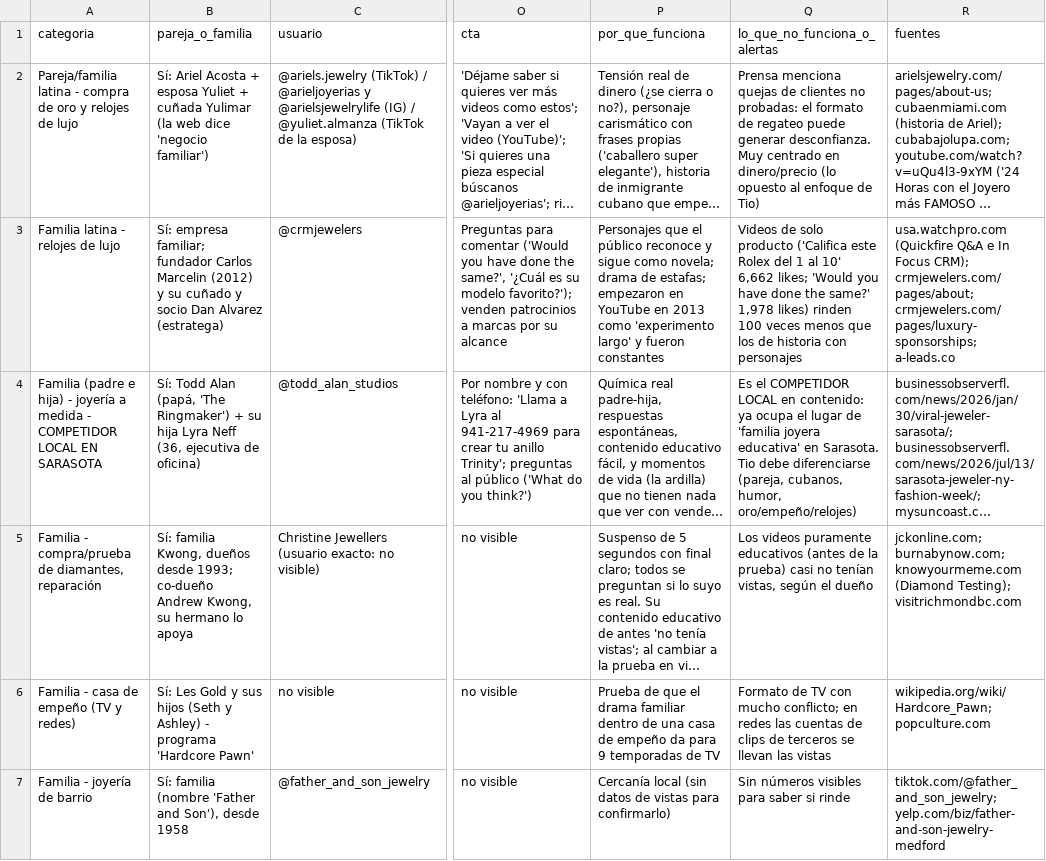
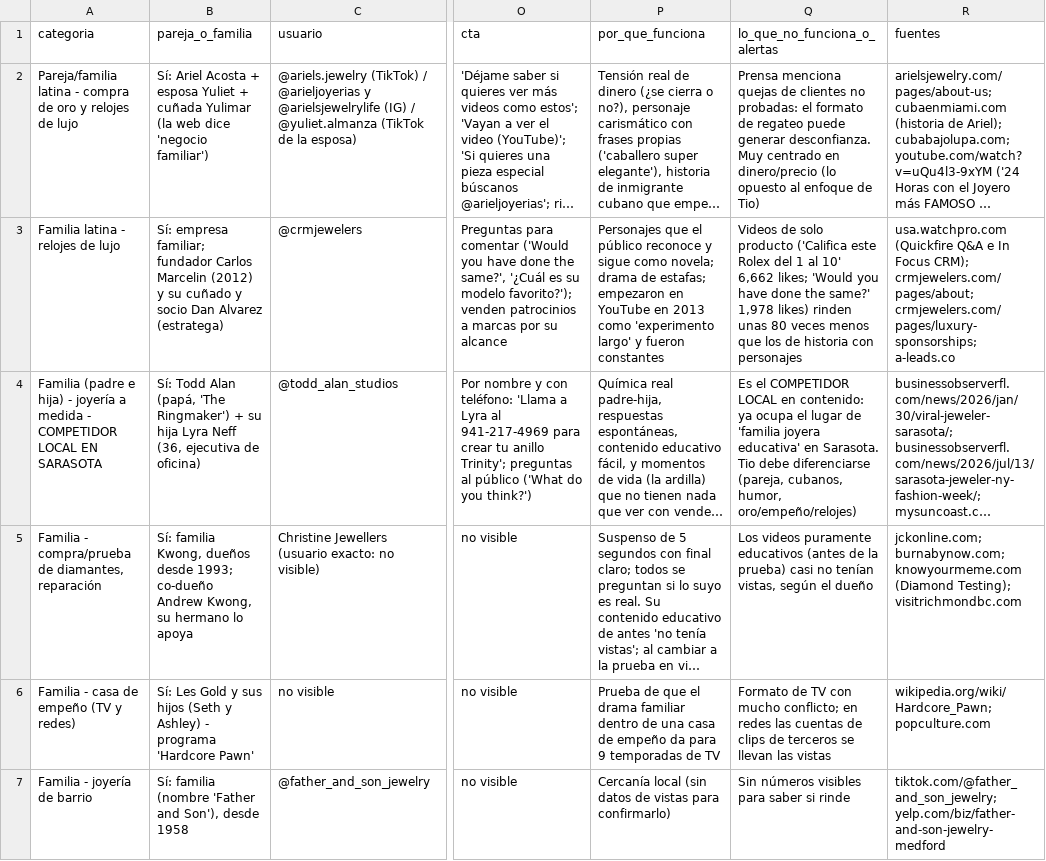
Before and after one commit to lyanbig-cloud/Claude-code-1, a CSV file: investigacion/cuentas-joyerias.csv, drawn as a sheet; only a part is shown, gaps mark what is left out; long unchanged cells end in …; the diff names each change by its address in the sheet, - before the commit and + after, or states it on an @@ line.

```diff
--- a/investigacion/cuentas-joyerias.csv
+++ b/investigacion/cuentas-joyerias.csv
-Q3 (lo_que_no_funciona_o_alertas): …likes) rinden 100 veces menos…
+Q3 (lo_que_no_funciona_o_alertas): …likes) rinden unas 80 veces menos…
```
Also changed, not shown: 1 other file.
